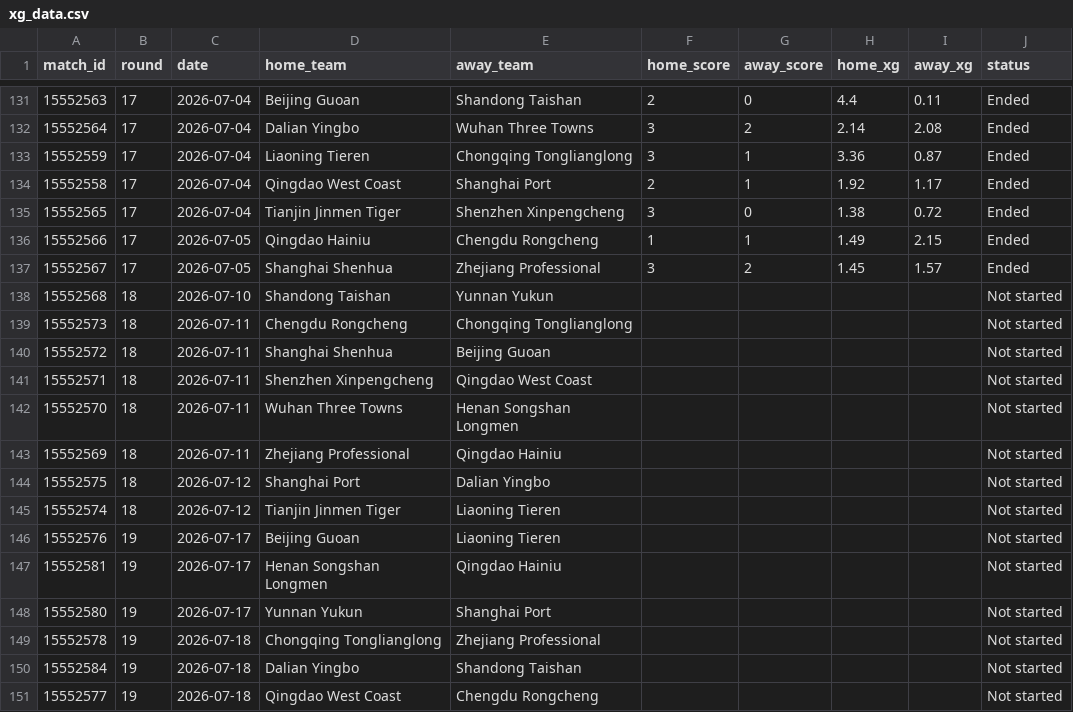
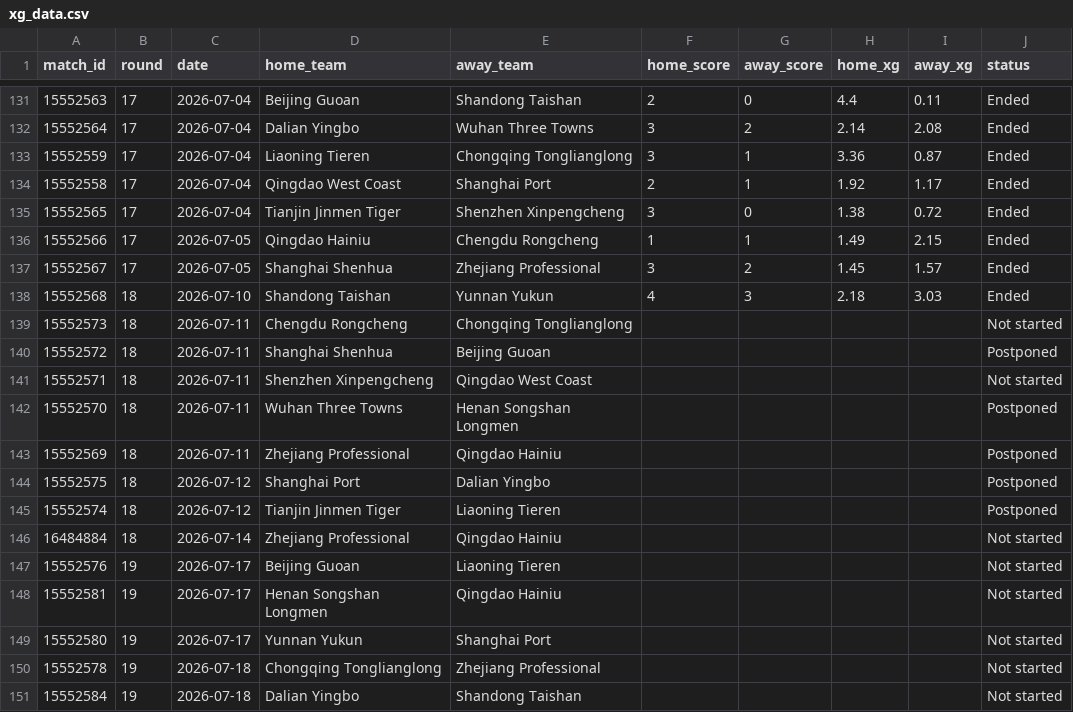
Before and after one commit to jiajun-builds/cslmonitor, a CSV file: data/raw_data/xg_data.csv, drawn as a sheet; only a part is shown, gaps mark what is left out; the shorter side is filled out with more unchanged rows.

Commit message:
chore(xg): refresh xG from SofaScore (local 2026-07-11)

```diff
--- a/data/raw_data/xg_data.csv
+++ b/data/raw_data/xg_data.csv
@@ -137,10 +137,11 @@ match_id,round,date,home_team,away_team,home_score,away_score,home_xg,away_xg,st
 15552567,17,2026-07-05,Shanghai Shenhua,Zhejiang Professional,3,2,1.45,1.57,Ended
-15552568,18,2026-07-10,Shandong Taishan,Yunnan Yukun,,,,,Not started
+15552568,18,2026-07-10,Shandong Taishan,Yunnan Yukun,4,3,2.18,3.03,Ended
 15552573,18,2026-07-11,Chengdu Rongcheng,Chongqing Tonglianglong,,,,,Not started
-15552572,18,2026-07-11,Shanghai Shenhua,Beijing Guoan,,,,,Not started
+15552572,18,2026-07-11,Shanghai Shenhua,Beijing Guoan,,,,,Postponed
 15552571,18,2026-07-11,Shenzhen Xinpengcheng,Qingdao West Coast,,,,,Not started
-15552570,18,2026-07-11,Wuhan Three Towns,Henan Songshan Longmen,,,,,Not started
-15552569,18,2026-07-11,Zhejiang Professional,Qingdao Hainiu,,,,,Not started
-15552575,18,2026-07-12,Shanghai Port,Dalian Yingbo,,,,,Not started
-15552574,18,2026-07-12,Tianjin Jinmen Tiger,Liaoning Tieren,,,,,Not started
+15552570,18,2026-07-11,Wuhan Three Towns,Henan Songshan Longmen,,,,,Postponed
+15552569,18,2026-07-11,Zhejiang Professional,Qingdao Hainiu,,,,,Postponed
+15552575,18,2026-07-12,Shanghai Port,Dalian Yingbo,,,,,Postponed
+15552574,18,2026-07-12,Tianjin Jinmen Tiger,Liaoning Tieren,,,,,Postponed
+16484884,18,2026-07-14,Zhejiang Professional,Qingdao Hainiu,,,,,Not started
 15552576,19,2026-07-17,Beijing Guoan,Liaoning Tieren,,,,,Not started
```
